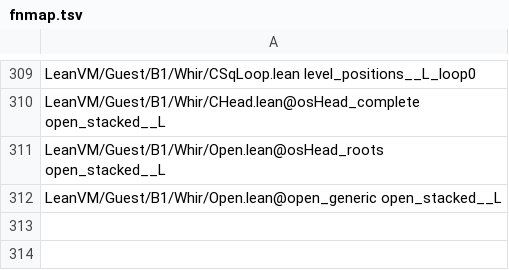
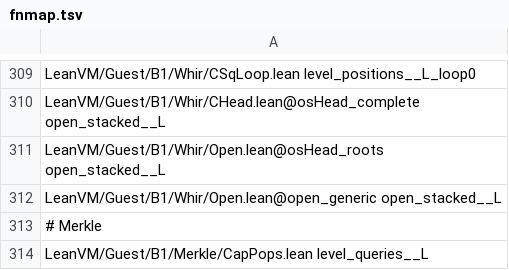
Before and after one commit to leanEthereum/leanVM, a TSV file: formal/lean_vm/scripts/val-names/fnmap.tsv, drawn as a sheet; only a part is shown, gaps mark what is left out; the diff names each change by its address in the sheet, - before the commit and + after, or states it on an @@ line.

```diff
--- a/formal/lean_vm/scripts/val-names/fnmap.tsv
+++ b/formal/lean_vm/scripts/val-names/fnmap.tsv
+row 313: # Merkle
+row 314: LeanVM/Guest/B1/Merkle/CapPops.lean level_queries__L
```
Also changed, not shown: 1 other file.
